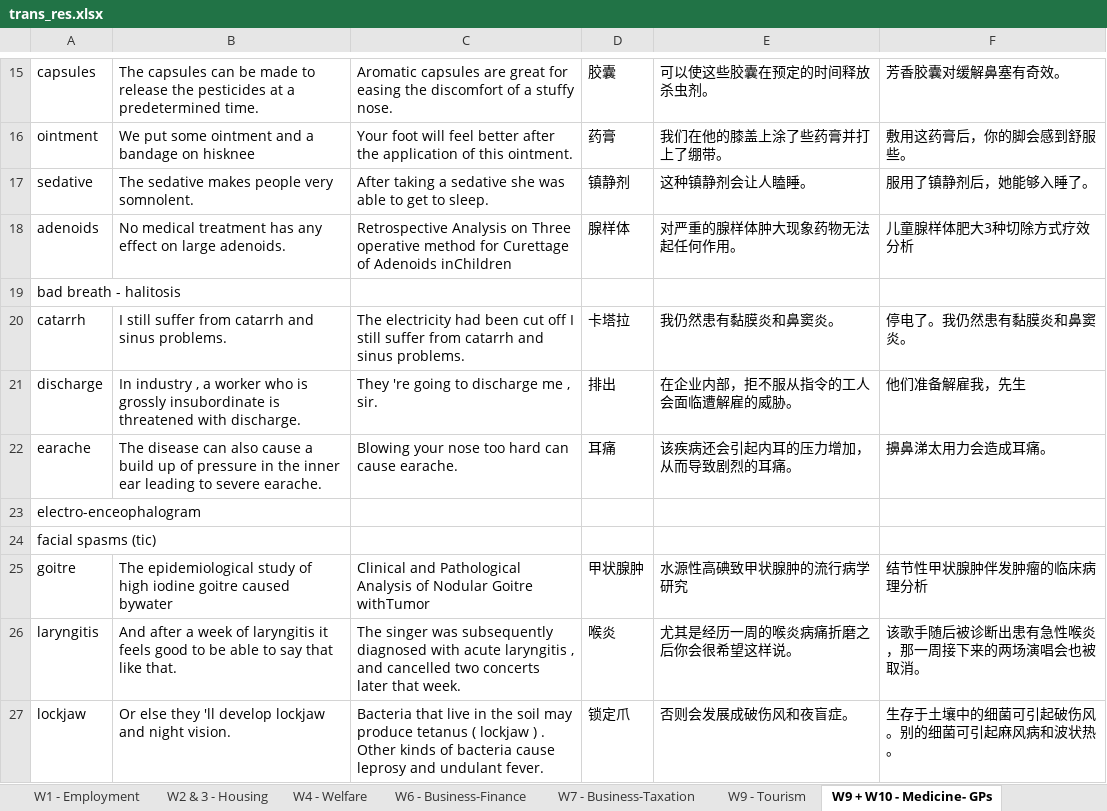
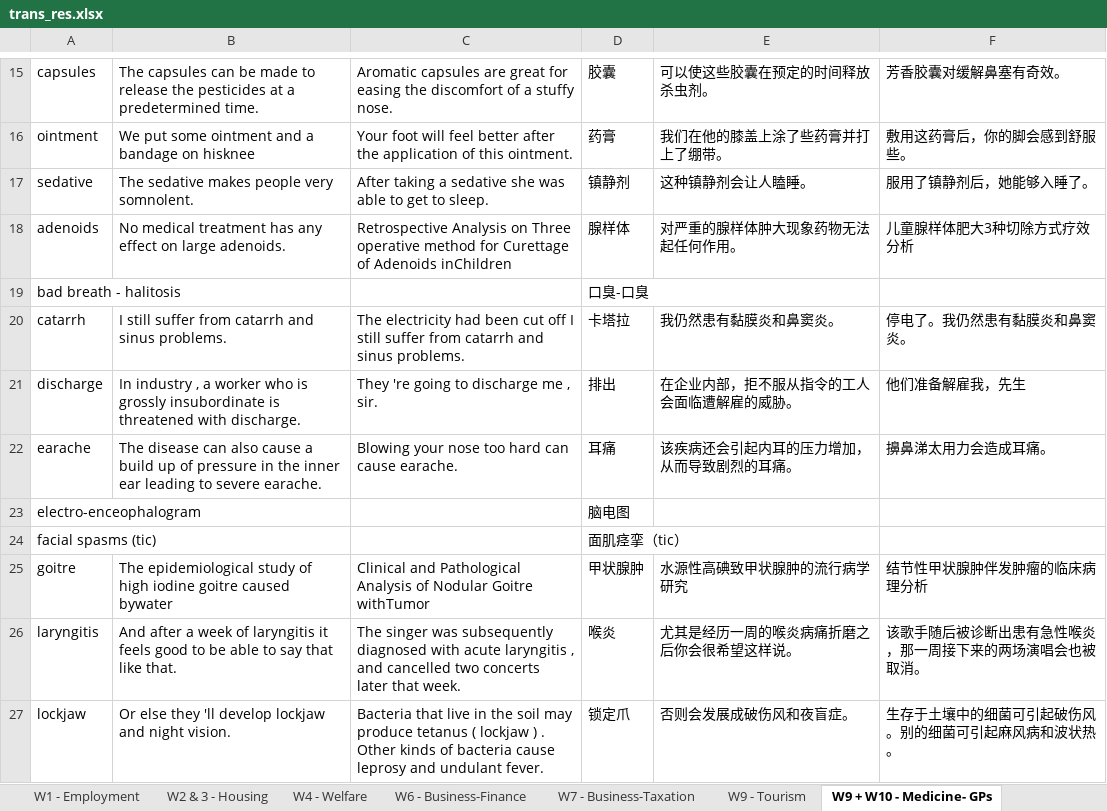
Before and after one commit to hongtao45/Translator, an Excel workbook: trans_res.xlsx, sheet W9 + W10 - Medicine- GPs, drawn as a sheet; only a part is shown, gaps mark what is left out; values as stored, in another font and other column widths than the file's, no borders; the diff covers the shown part only; the diff names each change by its address in the sheet, - before the commit and + after, or states it on an @@ line.

```diff
--- a/trans_res.xlsx (sheet W9 + W10 - Medicine- GPs)
+++ b/trans_res.xlsx (sheet W9 + W10 - Medicine- GPs)
-D19: (empty)
+D19: 口臭-口臭
-D23: (empty)
+D23: 脑电图
-D24: (empty)
+D24: 面肌痉挛（tic）
```
Also changed, not shown: 14 edited cells elsewhere in this sheet, sheet W7 - Business-Taxation, sheet W2 & 3 - Housing, sheet W4 - Welfare, sheet W1 - Employment, sheet W9 - Tourism, sheet W6 - Business-Finance, Glossary template - APG 5885 - Sem 1, 2021 - SEU.xlsx, 8 other files.
